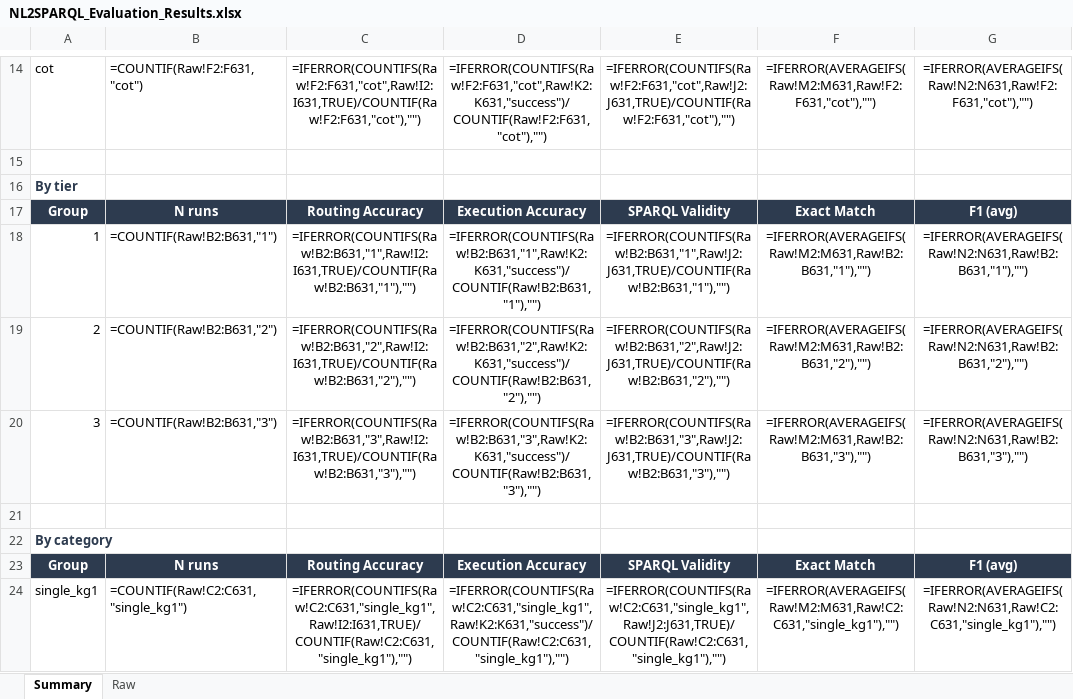
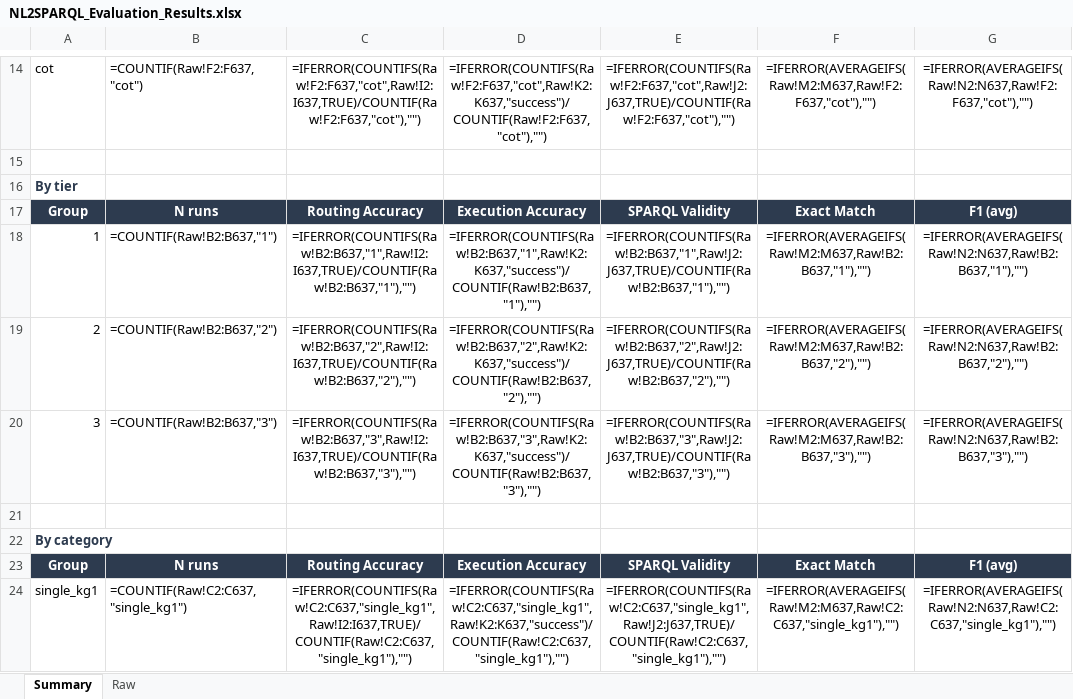
Before and after one commit to nahla1967/NL2SPARQL, an Excel workbook: evaluation/results/NL2SPARQL_Evaluation_Results.xlsx, sheet Summary, drawn as a sheet; only a part is shown, gaps mark what is left out; values as stored, in another font and other column widths than the file's, no borders; formulas without a stored value are shown as written; the diff covers the shown part only; the diff names each change by its address in the sheet, - before the commit and + after, or states it on an @@ line.

```diff
--- a/evaluation/results/NL2SPARQL_Evaluation_Results.xlsx (sheet Summary)
+++ b/evaluation/results/NL2SPARQL_Evaluation_Results.xlsx (sheet Summary)
-B14: =COUNTIF(Raw!F2:F631,"cot")
+B14: =COUNTIF(Raw!F2:F637,"cot")
-C14: =IFERROR(COUNTIFS(Raw!F2:F631,"cot",Raw!I2:I631,TRUE)/COUNTIF(Raw!F2:F631,"cot"),"")
+C14: =IFERROR(COUNTIFS(Raw!F2:F637,"cot",Raw!I2:I637,TRUE)/COUNTIF(Raw!F2:F637,"cot"),"")
-D14: =IFERROR(COUNTIFS(Raw!F2:F631,"cot",Raw!K2:K631,"success")/COUNTIF(Raw!F2:F631,"cot"),"")
+D14: =IFERROR(COUNTIFS(Raw!F2:F637,"cot",Raw!K2:K637,"success")/COUNTIF(Raw!F2:F637,"cot"),"")
-E14: =IFERROR(COUNTIFS(Raw!F2:F631,"cot",Raw!J2:J631,TRUE)/COUNTIF(Raw!F2:F631,"cot"),"")
+E14: =IFERROR(COUNTIFS(Raw!F2:F637,"cot",Raw!J2:J637,TRUE)/COUNTIF(Raw!F2:F637,"cot"),"")
-F14: =IFERROR(AVERAGEIFS(Raw!M2:M631,Raw!F2:F631,"cot"),"")
+F14: =IFERROR(AVERAGEIFS(Raw!M2:M637,Raw!F2:F637,"cot"),"")
-G14: =IFERROR(AVERAGEIFS(Raw!N2:N631,Raw!F2:F631,"cot"),"")
+G14: =IFERROR(AVERAGEIFS(Raw!N2:N637,Raw!F2:F637,"cot"),"")
-B18: =COUNTIF(Raw!B2:B631,"1")
+B18: =COUNTIF(Raw!B2:B637,"1")
-C18: =IFERROR(COUNTIFS(Raw!B2:B631,"1",Raw!I2:I631,TRUE)/COUNTIF(Raw!B2:B631,"1"),"")
+C18: =IFERROR(COUNTIFS(Raw!B2:B637,"1",Raw!I2:I637,TRUE)/COUNTIF(Raw!B2:B637,"1"),"")
-D18: =IFERROR(COUNTIFS(Raw!B2:B631,"1",Raw!K2:K631,"success")/COUNTIF(Raw!B2:B631,"1"),"")
+D18: =IFERROR(COUNTIFS(Raw!B2:B637,"1",Raw!K2:K637,"success")/COUNTIF(Raw!B2:B637,"1"),"")
-E18: =IFERROR(COUNTIFS(Raw!B2:B631,"1",Raw!J2:J631,TRUE)/COUNTIF(Raw!B2:B631,"1"),"")
+E18: =IFERROR(COUNTIFS(Raw!B2:B637,"1",Raw!J2:J637,TRUE)/COUNTIF(Raw!B2:B637,"1"),"")
-F18: =IFERROR(AVERAGEIFS(Raw!M2:M631,Raw!B2:B631,"1"),"")
+F18: =IFERROR(AVERAGEIFS(Raw!M2:M637,Raw!B2:B637,"1"),"")
-G18: =IFERROR(AVERAGEIFS(Raw!N2:N631,Raw!B2:B631,"1"),"")
+G18: =IFERROR(AVERAGEIFS(Raw!N2:N637,Raw!B2:B637,"1"),"")
-B19: =COUNTIF(Raw!B2:B631,"2")
+B19: =COUNTIF(Raw!B2:B637,"2")
-C19: =IFERROR(COUNTIFS(Raw!B2:B631,"2",Raw!I2:I631,TRUE)/COUNTIF(Raw!B2:B631,"2"),"")
+C19: =IFERROR(COUNTIFS(Raw!B2:B637,"2",Raw!I2:I637,TRUE)/COUNTIF(Raw!B2:B637,"2"),"")
-D19: =IFERROR(COUNTIFS(Raw!B2:B631,"2",Raw!K2:K631,"success")/COUNTIF(Raw!B2:B631,"2"),"")
+D19: =IFERROR(COUNTIFS(Raw!B2:B637,"2",Raw!K2:K637,"success")/COUNTIF(Raw!B2:B637,"2"),"")
-E19: =IFERROR(COUNTIFS(Raw!B2:B631,"2",Raw!J2:J631,TRUE)/COUNTIF(Raw!B2:B631,"2"),"")
+E19: =IFERROR(COUNTIFS(Raw!B2:B637,"2",Raw!J2:J637,TRUE)/COUNTIF(Raw!B2:B637,"2"),"")
-F19: =IFERROR(AVERAGEIFS(Raw!M2:M631,Raw!B2:B631,"2"),"")
+F19: =IFERROR(AVERAGEIFS(Raw!M2:M637,Raw!B2:B637,"2"),"")
-G19: =IFERROR(AVERAGEIFS(Raw!N2:N631,Raw!B2:B631,"2"),"")
+G19: =IFERROR(AVERAGEIFS(Raw!N2:N637,Raw!B2:B637,"2"),"")
-B20: =COUNTIF(Raw!B2:B631,"3")
+B20: =COUNTIF(Raw!B2:B637,"3")
-C20: =IFERROR(COUNTIFS(Raw!B2:B631,"3",Raw!I2:I631,TRUE)/COUNTIF(Raw!B2:B631,"3"),"")
+C20: =IFERROR(COUNTIFS(Raw!B2:B637,"3",Raw!I2:I637,TRUE)/COUNTIF(Raw!B2:B637,"3"),"")
-D20: =IFERROR(COUNTIFS(Raw!B2:B631,"3",Raw!K2:K631,"success")/COUNTIF(Raw!B2:B631,"3"),"")
+D20: =IFERROR(COUNTIFS(Raw!B2:B637,"3",Raw!K2:K637,"success")/COUNTIF(Raw!B2:B637,"3"),"")
-E20: =IFERROR(COUNTIFS(Raw!B2:B631,"3",Raw!J2:J631,TRUE)/COUNTIF(Raw!B2:B631,"3"),"")
+E20: =IFERROR(COUNTIFS(Raw!B2:B637,"3",Raw!J2:J637,TRUE)/COUNTIF(Raw!B2:B637,"3"),"")
-F20: =IFERROR(AVERAGEIFS(Raw!M2:M631,Raw!B2:B631,"3"),"")
+F20: =IFERROR(AVERAGEIFS(Raw!M2:M637,Raw!B2:B637,"3"),"")
-G20: =IFERROR(AVERAGEIFS(Raw!N2:N631,Raw!B2:B631,"3"),"")
+G20: =IFERROR(AVERAGEIFS(Raw!N2:N637,Raw!B2:B637,"3"),"")
-B24: =COUNTIF(Raw!C2:C631,"single_kg1")
+B24: =COUNTIF(Raw!C2:C637,"single_kg1")
-C24: =IFERROR(COUNTIFS(Raw!C2:C631,"single_kg1",Raw!I2:I631,TRUE)/COUNTIF(Raw!C2:C631,"single_kg1"),"")
+C24: =IFERROR(COUNTIFS(Raw!C2:C637,"single_kg1",Raw!I2:I637,TRUE)/COUNTIF(Raw!C2:C637,"single_kg1"),"")
-D24: =IFERROR(COUNTIFS(Raw!C2:C631,"single_kg1",Raw!K2:K631,"success")/COUNTIF(Raw!C2:C631,"single_kg1"),"")
+D24: =IFERROR(COUNTIFS(Raw!C2:C637,"single_kg1",Raw!K2:K637,"success")/COUNTIF(Raw!C2:C637,"single_kg1"),"")
-E24: =IFERROR(COUNTIFS(Raw!C2:C631,"single_kg1",Raw!J2:J631,TRUE)/COUNTIF(Raw!C2:C631,"single_kg1"),"")
+E24: =IFERROR(COUNTIFS(Raw!C2:C637,"single_kg1",Raw!J2:J637,TRUE)/COUNTIF(Raw!C2:C637,"single_kg1"),"")
-F24: =IFERROR(AVERAGEIFS(Raw!M2:M631,Raw!C2:C631,"single_kg1"),"")
+F24: =IFERROR(AVERAGEIFS(Raw!M2:M637,Raw!C2:C637,"single_kg1"),"")
-G24: =IFERROR(AVERAGEIFS(Raw!N2:N631,Raw!C2:C631,"single_kg1"),"")
+G24: =IFERROR(AVERAGEIFS(Raw!N2:N637,Raw!C2:C637,"single_kg1"),"")
```
Also changed, not shown: 2 removed rows and 186 edited cells elsewhere in this sheet, sheet Raw, evaluation/results/NL2SPARQL_Evaluation_Dataset.xlsx, 13 other files.
